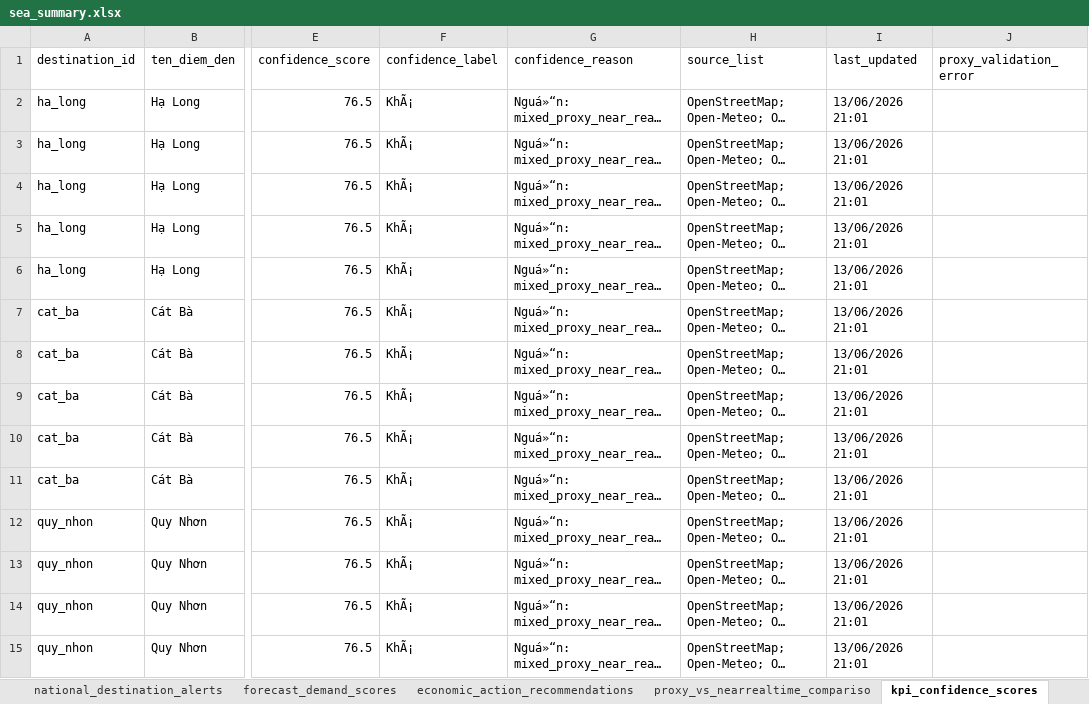
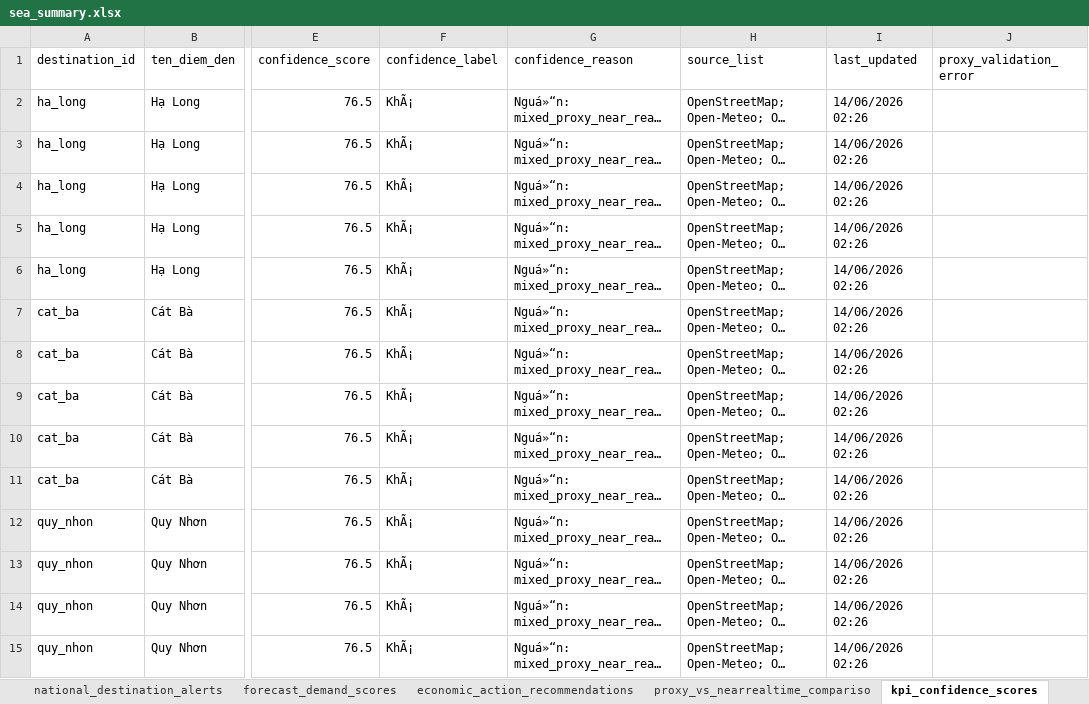
Before and after one commit to Quyennrose/SEA, an Excel workbook: exports/excel/sea_summary.xlsx, sheet kpi_confidence_scores, drawn as a sheet; only a part is shown, gaps mark what is left out; long unchanged cells end in …; values as stored, in another font and other column widths than the file's, no borders; the diff covers the shown part only; the diff names each change by its address in the sheet, - before the commit and + after, or states it on an @@ line.

```diff
--- a/exports/excel/sea_summary.xlsx (sheet kpi_confidence_scores)
+++ b/exports/excel/sea_summary.xlsx (sheet kpi_confidence_scores)
-I2:I15 (last_updated): 13/06/2026 21:01
+I2:I15 (last_updated): 14/06/2026 02:26
```
Also changed, not shown: 301 edited cells elsewhere in this sheet, sheet national_destination_alerts, sheet forecast_demand_scores, sheet proxy_vs_nearrealtime_compariso, sheet source_monitor_status, 40 other files.
